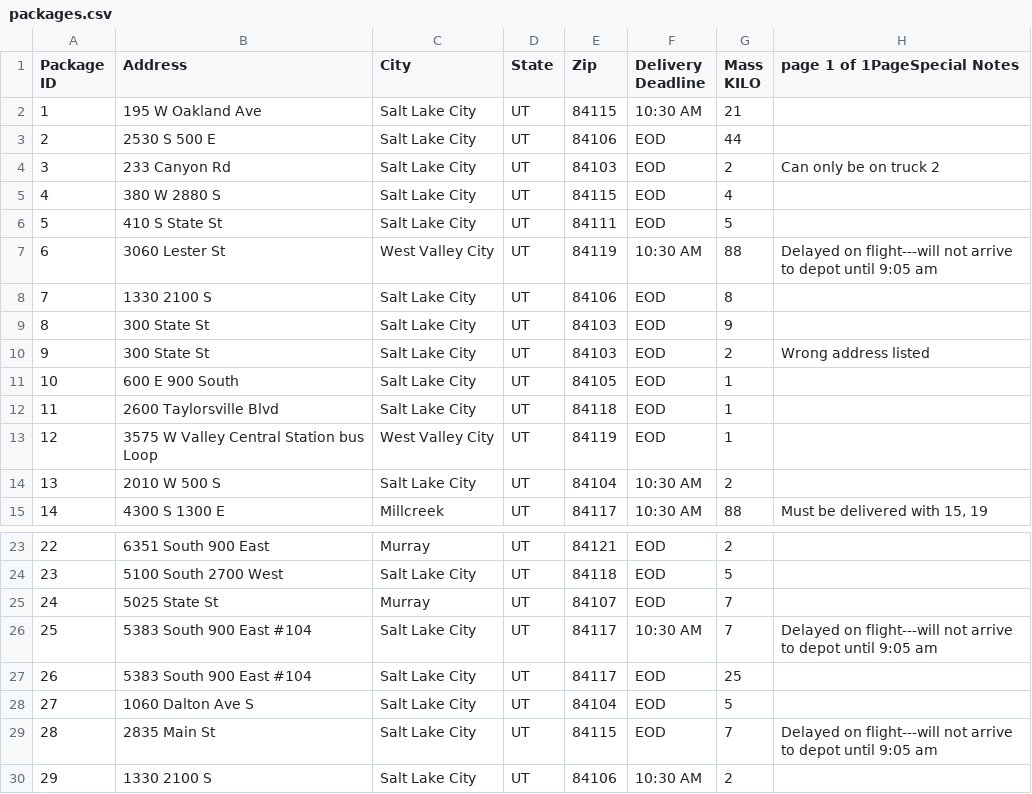
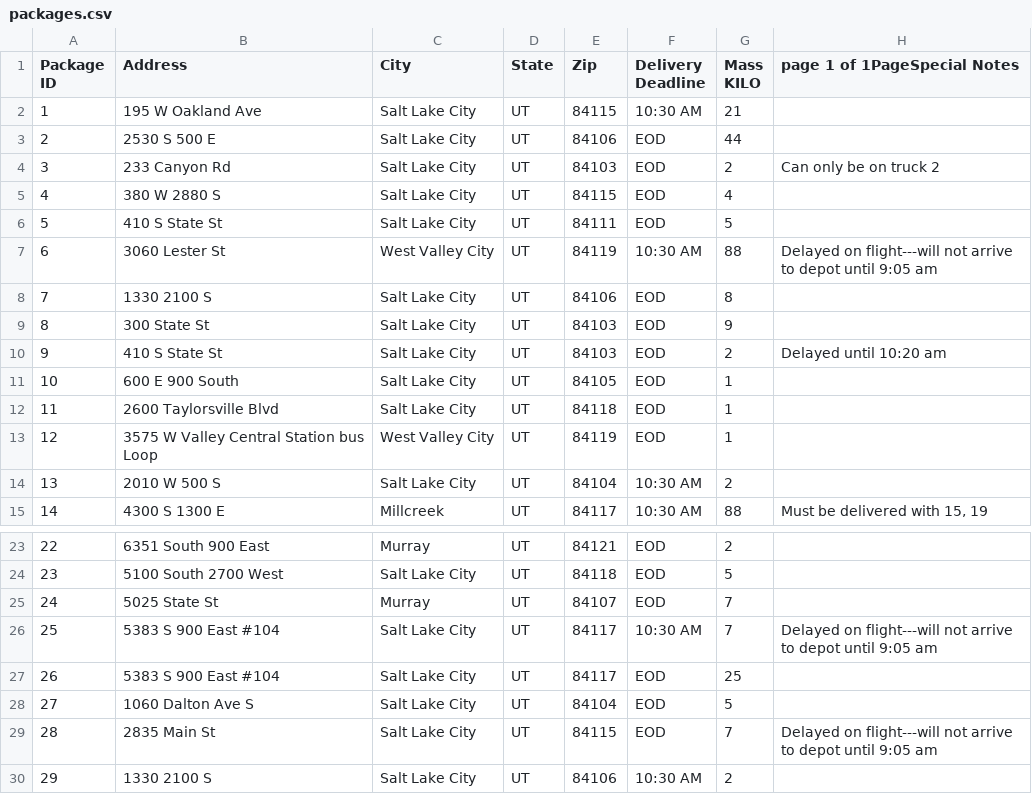
Before and after one commit to stephencenter/WGU-C950-Project, a CSV file: packages.csv, drawn as a sheet; only a part is shown, gaps mark what is left out.

```diff
--- a/packages.csv
+++ b/packages.csv
@@ -12,3 +12,3 @@ KILO",page 1 of 1PageSpecial Notes
 8,300 State St,Salt Lake City,UT,84103,EOD,9,
-9,300 State St,Salt Lake City,UT,84103,EOD,2,Wrong address listed
+9,410 S State St,Salt Lake City,UT,84103,EOD,2,Delayed until 10:20 am
 10,600 E 900 South,Salt Lake City,UT,84105,EOD,1,
@@ -28,4 +28,4 @@ KILO",page 1 of 1PageSpecial Notes
 24,5025 State St,Murray,UT,84107,EOD,7,
-25,5383 South 900 East #104,Salt Lake City,UT,84117,10:30 AM,7,Delayed on flight---will not arrive to depot until 9:05 am
-26,5383 South 900 East #104,Salt Lake City,UT,84117,EOD,25,
+25,5383 S 900 East #104,Salt Lake City,UT,84117,10:30 AM,7,Delayed on flight---will not arrive to depot until 9:05 am
+26,5383 S 900 East #104,Salt Lake City,UT,84117,EOD,25,
 27,1060 Dalton Ave S,Salt Lake City,UT,84104,EOD,5,
```
Also changed, not shown: 2 other files.
